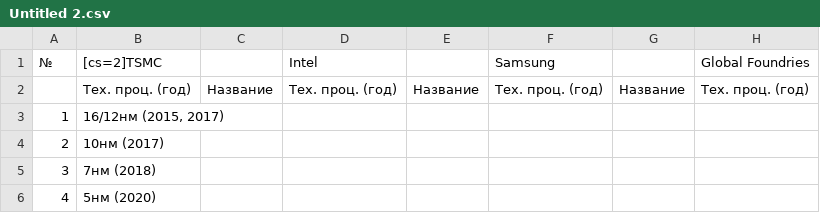
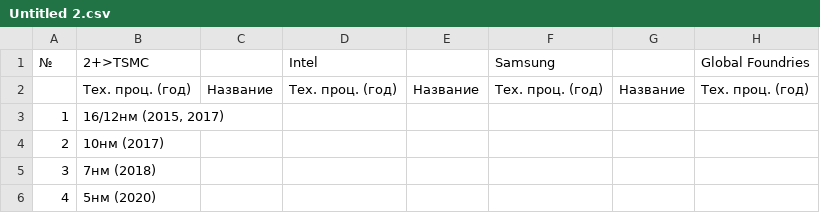
Before and after one commit to korotaevyua/asci, a CSV file: Untitled 2.csv, drawn as a sheet.

Commit message:
Update Untitled 2.csv

```diff
--- a/Untitled 2.csv
+++ b/Untitled 2.csv
@@ -1,2 +1,2 @@
-№,[cs=2]TSMC,,Intel,,Samsung,,Global Foundries
+№,2+>TSMC,,Intel,,Samsung,,Global Foundries
 ,Тех. проц. (год),Название,Тех. проц. (год),Название,Тех. проц. (год),Название,Тех. проц. (год)
```
